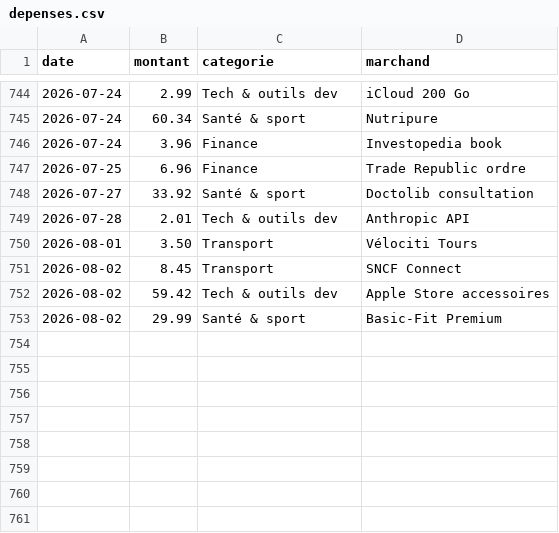
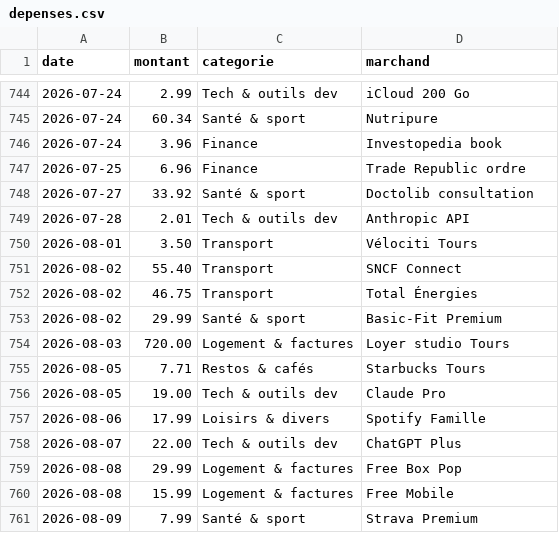
Before and after one commit to ves-alex/depenses, a CSV file: data/depenses.csv, drawn as a sheet; only a part is shown, gaps mark what is left out.

```diff
--- a/data/depenses.csv
+++ b/data/depenses.csv
@@ -750,4 +750,12 @@ date,montant,categorie,marchand
 2026-08-01,3.50,Transport,Vélociti Tours
-2026-08-02,8.45,Transport,SNCF Connect
-2026-08-02,59.42,Tech & outils dev,Apple Store accessoires
+2026-08-02,55.40,Transport,SNCF Connect
+2026-08-02,46.75,Transport,Total Énergies
 2026-08-02,29.99,Santé & sport,Basic-Fit Premium
+2026-08-03,720.00,Logement & factures,Loyer studio Tours
+2026-08-05,7.71,Restos & cafés,Starbucks Tours
+2026-08-05,19.00,Tech & outils dev,Claude Pro
+2026-08-06,17.99,Loisirs & divers,Spotify Famille
+2026-08-07,22.00,Tech & outils dev,ChatGPT Plus
+2026-08-08,29.99,Logement & factures,Free Box Pop
+2026-08-08,15.99,Logement & factures,Free Mobile
+2026-08-09,7.99,Santé & sport,Strava Premium
```
Also changed, not shown: 1 other file.
